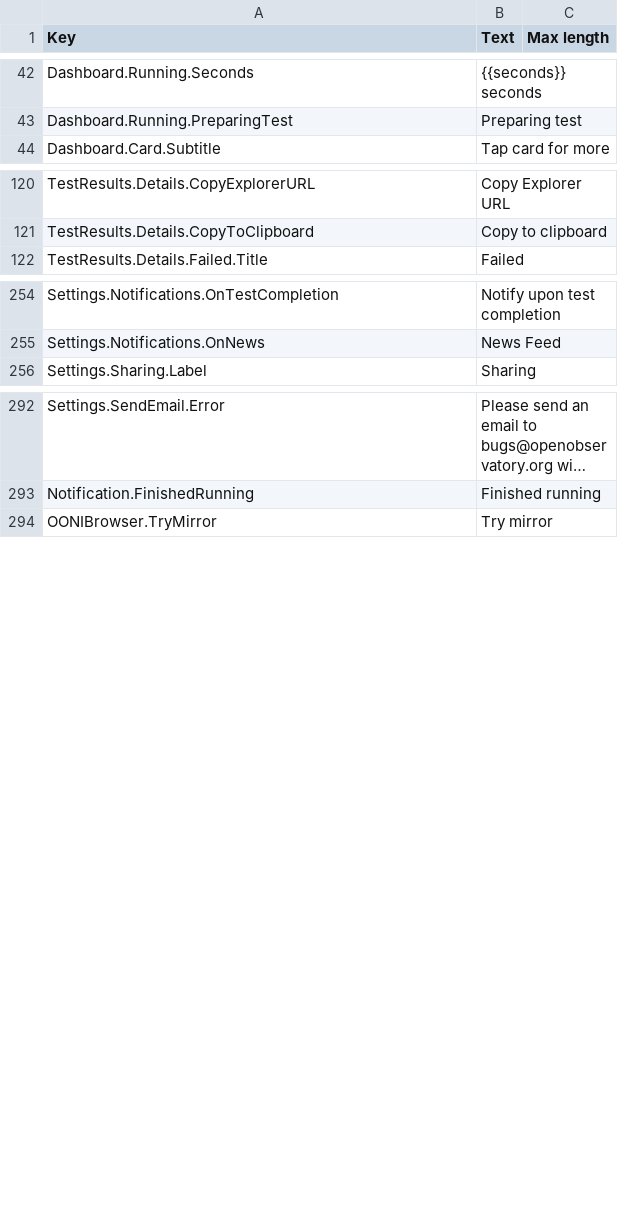
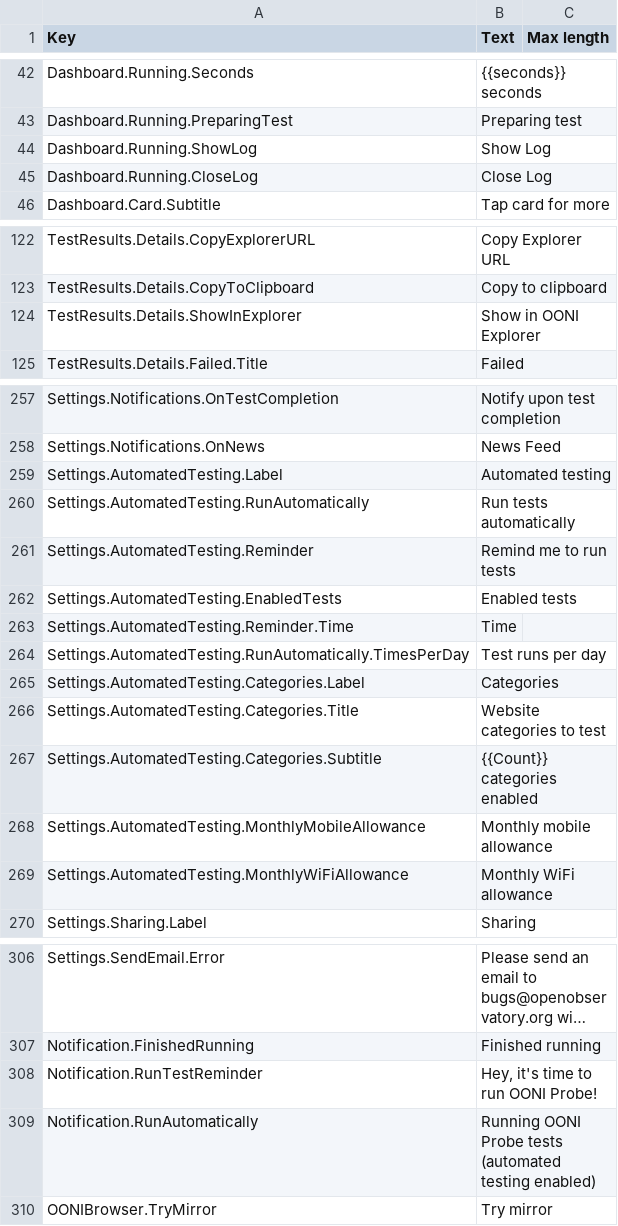
Before and after one commit to ooni/probe-desktop, a CSV file: data/lang-en.csv, drawn as a sheet; only a part is shown, gaps mark what is left out; long unchanged cells end in …; the diff names each change by its address in the sheet, - before the commit and + after, or states it on an @@ line.

Commit message:
Show button to view measurement in explorer

```diff
--- a/data/lang-en.csv
+++ b/data/lang-en.csv
+row 44: Dashboard.Running.ShowLog | Show Log
+row 45: Dashboard.Running.CloseLog | Close Log
+row 124: TestResults.Details.ShowInExplorer | Show in OONI Explorer
+row 259: Settings.AutomatedTesting.Label | Automated testing
+row 260: Settings.AutomatedTesting.RunAutomatically | Run tests automatically
+row 261: Settings.AutomatedTesting.Reminder | Remind me to run tests
+row 262: Settings.AutomatedTesting.EnabledTests | Enabled tests
+row 263: Settings.AutomatedTesting.Reminder.Time | Time
+row 264: Settings.AutomatedTesting.RunAutomatically.TimesPerDay | Test runs per day
+row 265: Settings.AutomatedTesting.Categories.Label | Categories
+row 266: Settings.AutomatedTesting.Categories.Title | Website categories to test
+row 267: Settings.AutomatedTesting.Categories.Subtitle | {{Count}} categories enabled
+row 268: Settings.AutomatedTesting.MonthlyMobileAllowance | Monthly mobile allowance
+row 269: Settings.AutomatedTesting.MonthlyWiFiAllowance | Monthly WiFi allowance
+row 308: Notification.RunTestReminder | Hey, it's time to run OONI Probe!
+row 309: Notification.RunAutomatically | Running OONI Probe tests (automated testing enabled)
```
Also changed, not shown: 5 other files.
